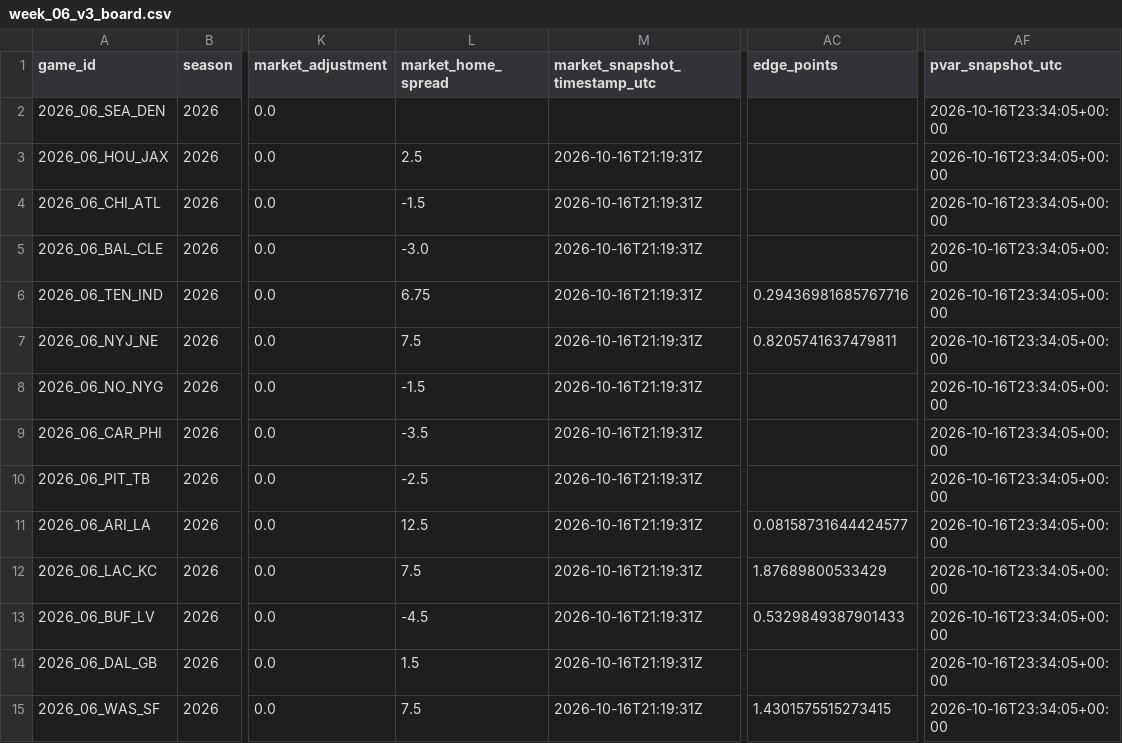
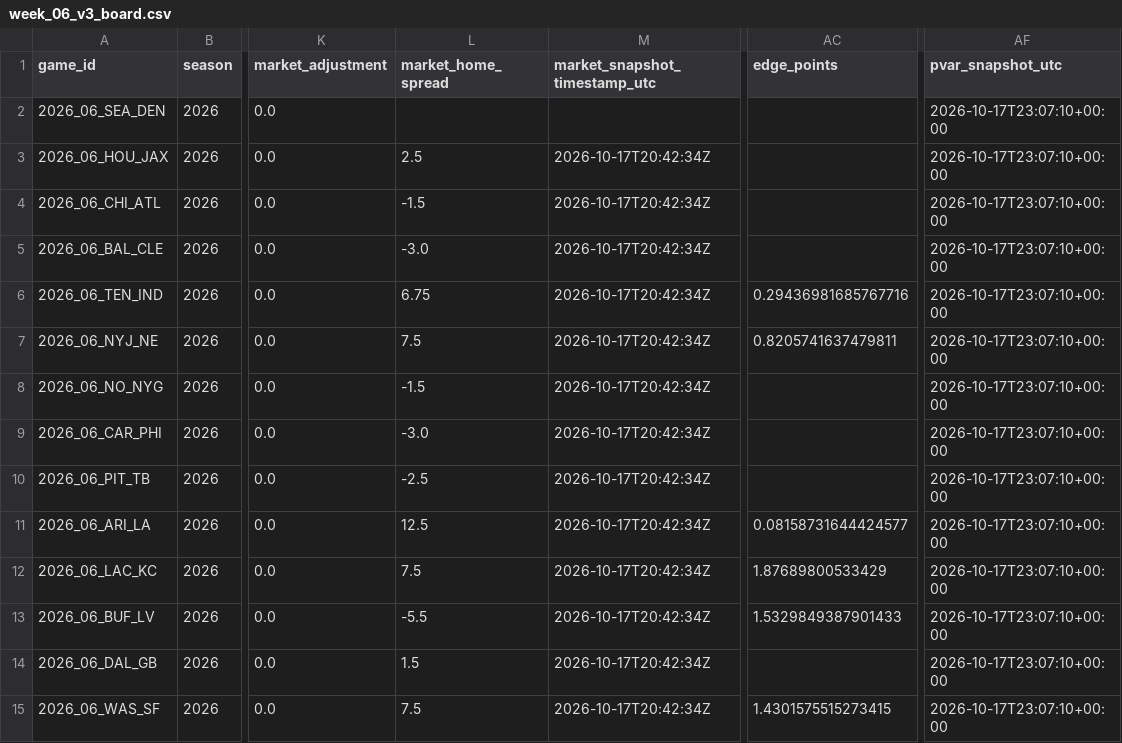
Before and after one commit to zgriesser-hue/-core-v2-nfl, a CSV file: data/research/v3/week_06_v3_board.csv, drawn as a sheet; only a part is shown, gaps mark what is left out; the diff names each change by its address in the sheet, - before the commit and + after, or states it on an @@ line.

```diff
--- a/data/research/v3/week_06_v3_board.csv
+++ b/data/research/v3/week_06_v3_board.csv
-AF2:AF15 (pvar_snapshot_utc): 2026-10-16T23:34:05+00:00
+AF2:AF15 (pvar_snapshot_utc): 2026-10-17T23:07:10+00:00
-M3:M15 (market_snapshot_timestamp_utc): 2026-10-16T21:19:31Z
+M3:M15 (market_snapshot_timestamp_utc): 2026-10-17T20:42:34Z
-L9 (market_home_spread): -3.5
+L9 (market_home_spread): -3.0
-L13 (market_home_spread): -4.5
+L13 (market_home_spread): -5.5
-AC13 (edge_points): 0.5329849387901433
+AC13 (edge_points): 1.5329849387901433
```
Also changed, not shown: data/research/v3/team_game_efficiency_2026.csv, data/tracking/v3_projection_releases.csv.
